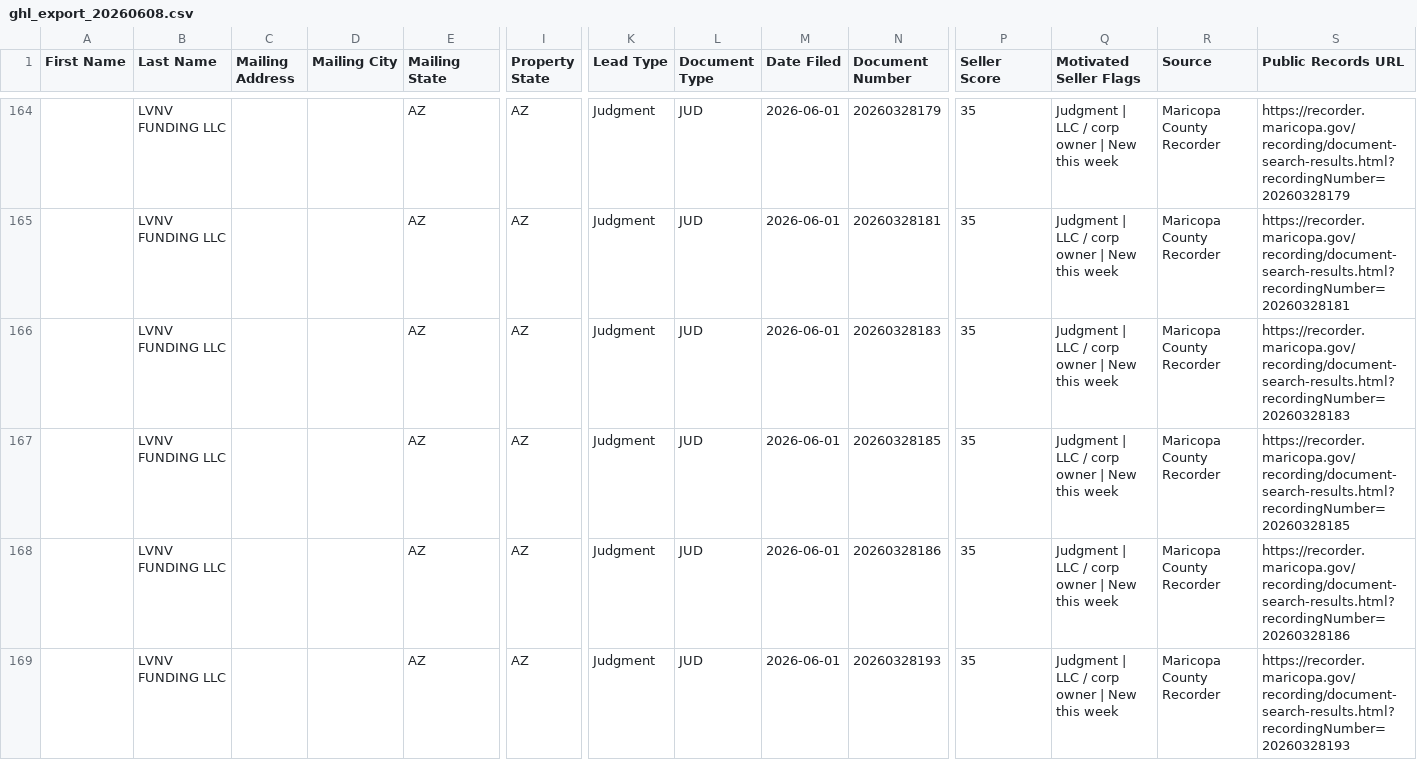
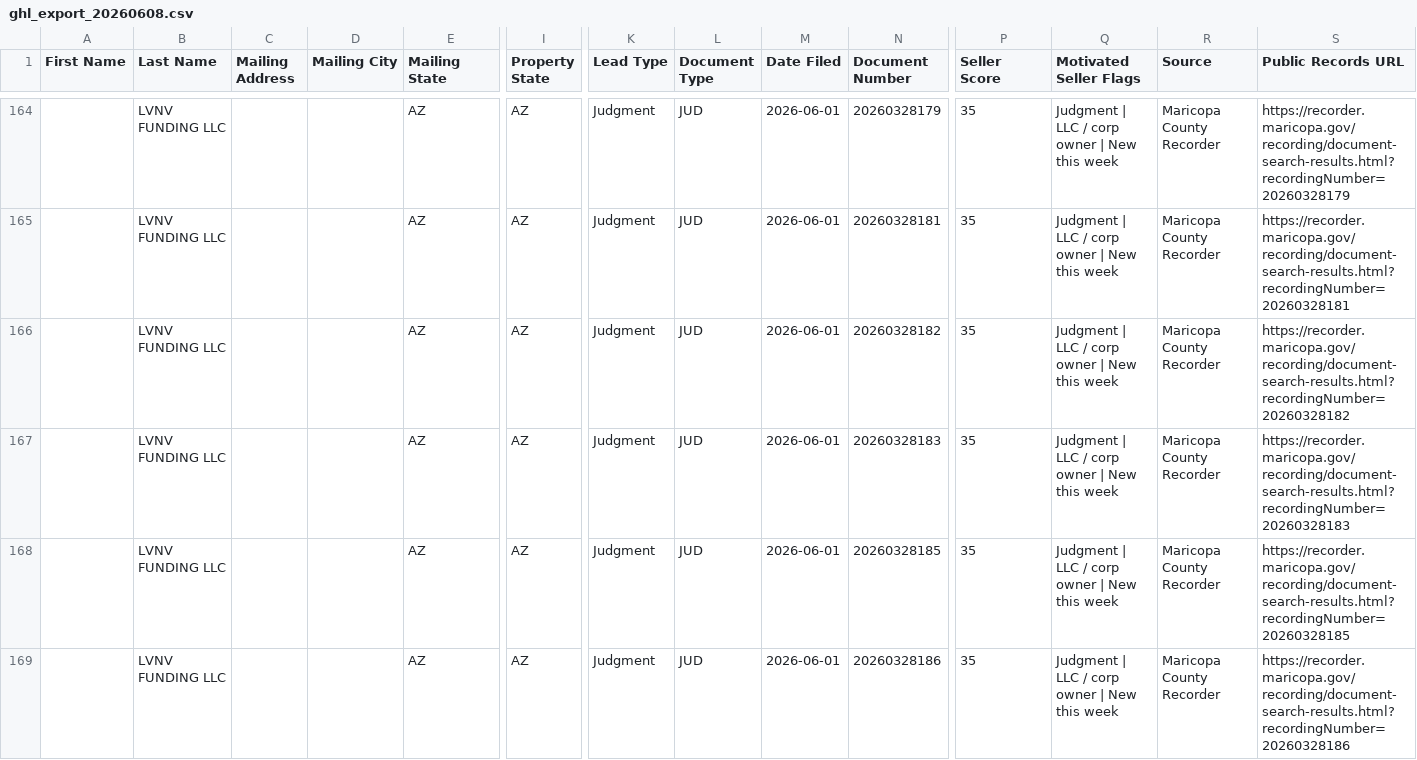
Before and after one commit to angelalmazanjr-ops/maricopa-leads, a CSV file: data/ghl_export_20260608.csv, drawn as a sheet; only a part is shown, gaps mark what is left out; the shorter side is filled out with more unchanged rows; rows hold the shown columns only; the diff covers the shown part only; the diff names each change by its address in the sheet, - before the commit and + after, or states it on an @@ line.

```diff
--- a/data/ghl_export_20260608.csv
+++ b/data/ghl_export_20260608.csv
+row 166:  | LVNV FUNDING LLC |  |  | AZ | AZ | Judgment | JUD | 2026-06-01 | 20260328182 | 35 | Judgment | LLC / corp owner | New this week | Maricopa County Recorder | https://recorder.maricopa.gov/recording/document-search-results.html?recordingNumber=20260328182
```
Also changed, not shown: 1 removed row elsewhere in this file, 2 other files.
